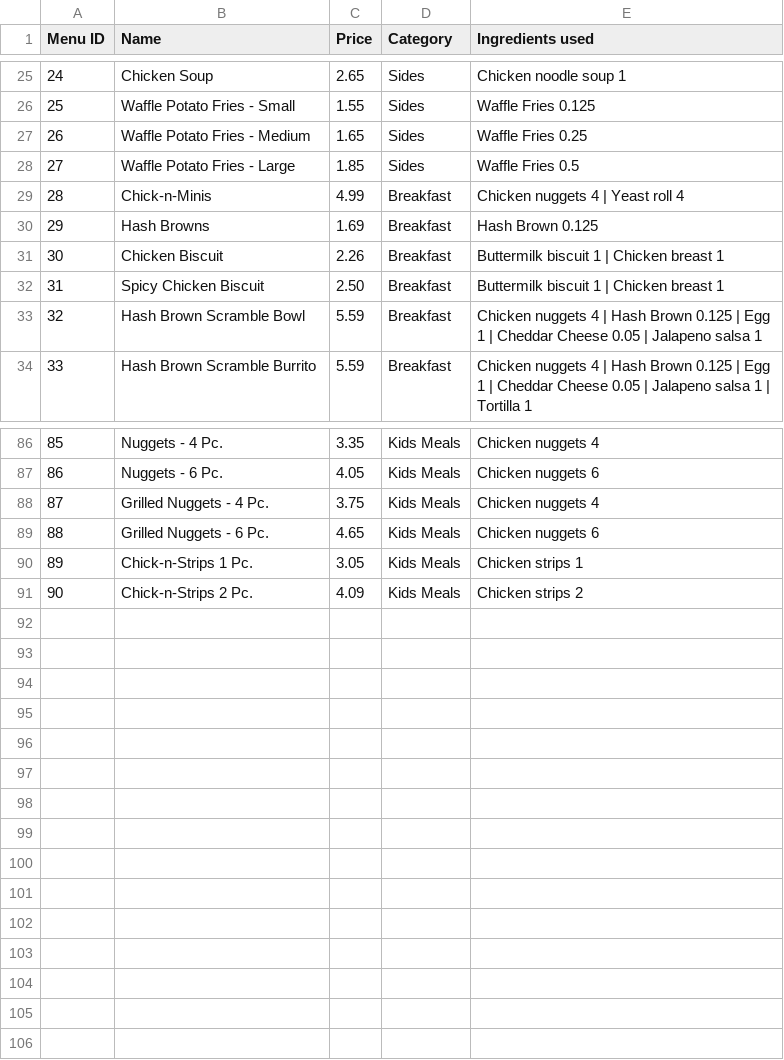
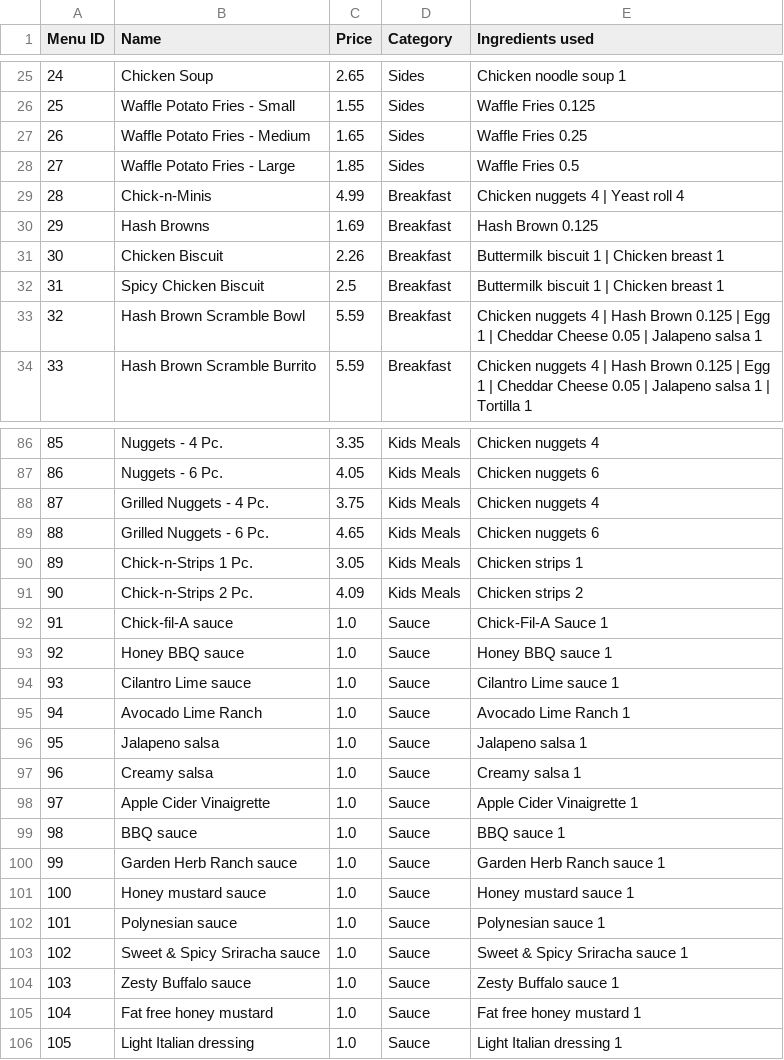
Before and after one commit to CSCE315-F22-Taele/Team-54-Project_2, a CSV file: Menu.csv, drawn as a sheet; only a part is shown, gaps mark what is left out.

Commit message:
added sauces to menu

```diff
--- a/Menu.csv
+++ b/Menu.csv
@@ -31,3 +31,3 @@ Menu ID,Name,Price,Category,Ingredients used
 30,Chicken Biscuit,2.26,Breakfast,Buttermilk biscuit 1 | Chicken breast 1
-31,Spicy Chicken Biscuit,2.50,Breakfast,Buttermilk biscuit 1 | Chicken breast 1
+31,Spicy Chicken Biscuit,2.5,Breakfast,Buttermilk biscuit 1 | Chicken breast 1
 32,Hash Brown Scramble Bowl,5.59,Breakfast,Chicken nuggets 4 | Hash Brown 0.125 | Egg 1 | Cheddar Cheese 0.05 | Jalapeno salsa 1
@@ -91 +91,16 @@ Menu ID,Name,Price,Category,Ingredients used
 90,Chick-n-Strips 2 Pc.,4.09,Kids Meals,Chicken strips 2
+91,Chick-fil-A sauce,1.0,Sauce,Chick-Fil-A Sauce 1
+92,Honey BBQ sauce,1.0,Sauce,Honey BBQ sauce 1
+93,Cilantro Lime sauce,1.0,Sauce,Cilantro Lime sauce 1
+94,Avocado Lime Ranch,1.0,Sauce,Avocado Lime Ranch 1
+95,Jalapeno salsa,1.0,Sauce,Jalapeno salsa 1
+96,Creamy salsa,1.0,Sauce,Creamy salsa 1
+97,Apple Cider Vinaigrette,1.0,Sauce,Apple Cider Vinaigrette 1
+98,BBQ sauce,1.0,Sauce,BBQ sauce 1
+99,Garden Herb Ranch sauce,1.0,Sauce,Garden Herb Ranch sauce 1
+100,Honey mustard sauce,1.0,Sauce,Honey mustard sauce 1
+101,Polynesian sauce,1.0,Sauce,Polynesian sauce 1
+102,Sweet & Spicy Sriracha sauce,1.0,Sauce,Sweet & Spicy Sriracha sauce 1
+103,Zesty Buffalo sauce,1.0,Sauce,Zesty Buffalo sauce 1
+104,Fat free honey mustard,1.0,Sauce,Fat free honey mustard 1
+105,Light Italian dressing,1.0,Sauce,Light Italian dressing 1
```
Also changed, not shown: 1 other file.
